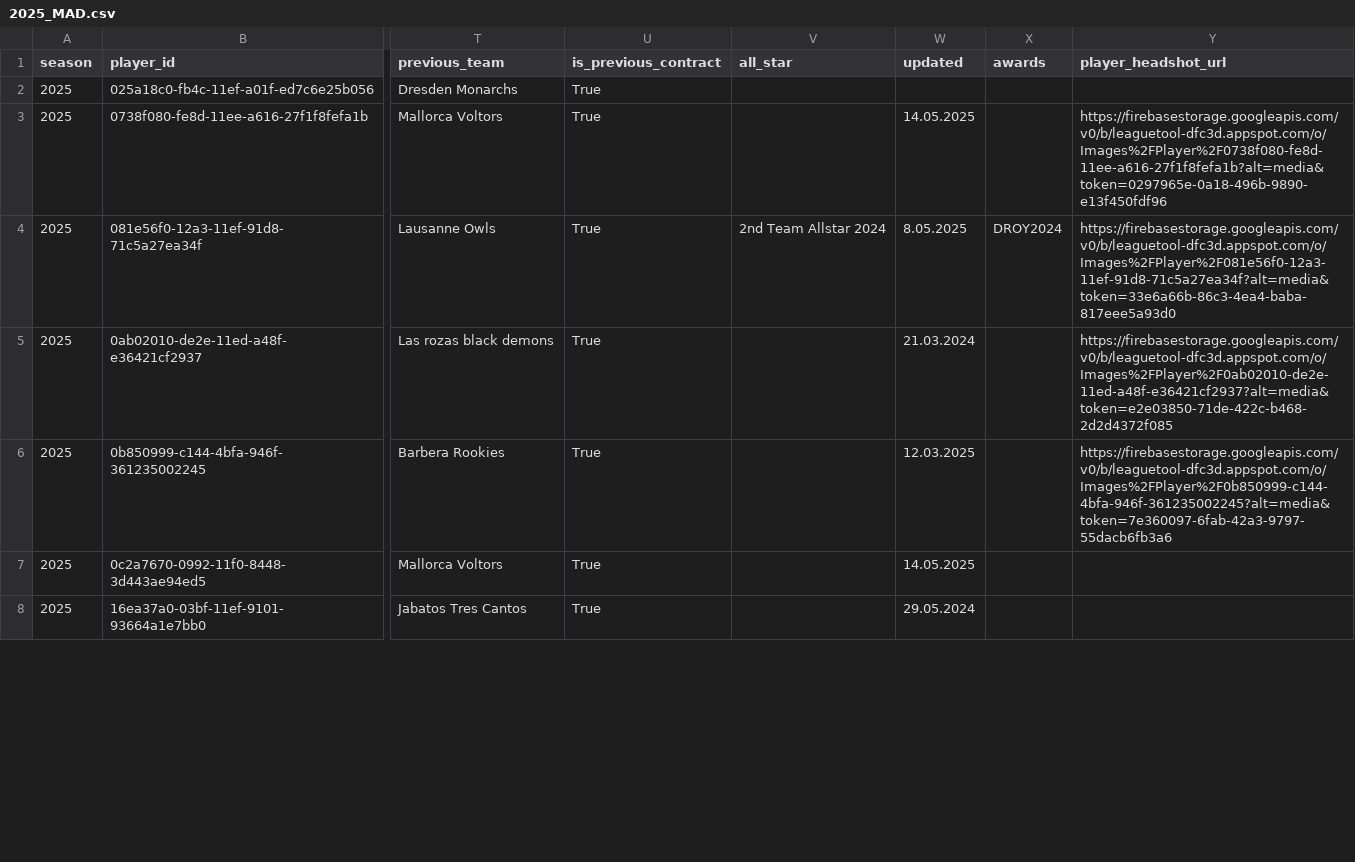
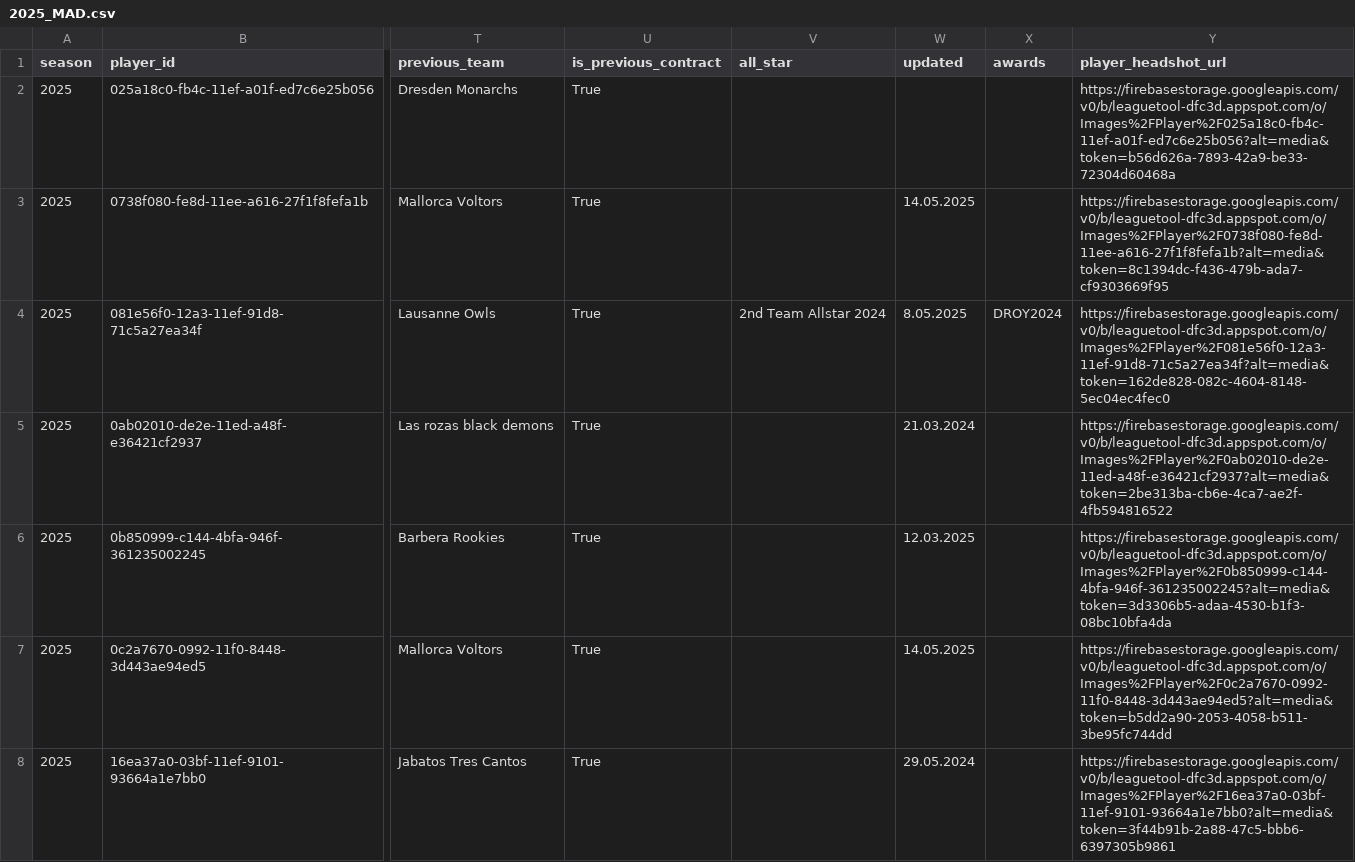
Before and after one commit to armstjc/european-league-of-football-data-repository, a CSV file: rosters/raw/2025_MAD.csv, drawn as a sheet; only a part is shown, gaps mark what is left out; the diff covers the shown part only; the diff names each change by its address in the sheet, - before the commit and + after, or states it on an @@ line.

Commit message:
2025-05-29 Data Update

```diff
--- a/rosters/raw/2025_MAD.csv
+++ b/rosters/raw/2025_MAD.csv
-Y2 (player_headshot_url): (empty)
+Y2 (player_headshot_url): https://firebasestorage.googleapis.com/v0/b/leaguetool-dfc3d.appspot.com/o/Images%2FPlayer%2F025a18c0-fb4c-11ef-a01f-ed7c6e25b056?alt=media&token=b56d626a-7893-42a9-be33-72304d60468a
-Y3 (player_headshot_url): https://firebasestorage.googleapis.com/v0/b/leaguetool-dfc3d.appspot.com/o/Images%2FPlayer%2F0738f080-fe8d-11ee-a616-27f1f8fefa1b?alt=media&token=0297965e-0a18-496b-9890-e13f450fdf96
+Y3 (player_headshot_url): https://firebasestorage.googleapis.com/v0/b/leaguetool-dfc3d.appspot.com/o/Images%2FPlayer%2F0738f080-fe8d-11ee-a616-27f1f8fefa1b?alt=media&token=8c1394dc-f436-479b-ada7-cf9303669f95
-Y4 (player_headshot_url): https://firebasestorage.googleapis.com/v0/b/leaguetool-dfc3d.appspot.com/o/Images%2FPlayer%2F081e56f0-12a3-11ef-91d8-71c5a27ea34f?alt=media&token=33e6a66b-86c3-4ea4-baba-817eee5a93d0
+Y4 (player_headshot_url): https://firebasestorage.googleapis.com/v0/b/leaguetool-dfc3d.appspot.com/o/Images%2FPlayer%2F081e56f0-12a3-11ef-91d8-71c5a27ea34f?alt=media&token=162de828-082c-4604-8148-5ec04ec4fec0
-Y5 (player_headshot_url): https://firebasestorage.googleapis.com/v0/b/leaguetool-dfc3d.appspot.com/o/Images%2FPlayer%2F0ab02010-de2e-11ed-a48f-e36421cf2937?alt=media&token=e2e03850-71de-422c-b468-2d2d4372f085
+Y5 (player_headshot_url): https://firebasestorage.googleapis.com/v0/b/leaguetool-dfc3d.appspot.com/o/Images%2FPlayer%2F0ab02010-de2e-11ed-a48f-e36421cf2937?alt=media&token=2be313ba-cb6e-4ca7-ae2f-4fb594816522
-Y6 (player_headshot_url): https://firebasestorage.googleapis.com/v0/b/leaguetool-dfc3d.appspot.com/o/Images%2FPlayer%2F0b850999-c144-4bfa-946f-361235002245?alt=media&token=7e360097-6fab-42a3-9797-55dacb6fb3a6
+Y6 (player_headshot_url): https://firebasestorage.googleapis.com/v0/b/leaguetool-dfc3d.appspot.com/o/Images%2FPlayer%2F0b850999-c144-4bfa-946f-361235002245?alt=media&token=3d3306b5-adaa-4530-b1f3-08bc10bfa4da
-Y7 (player_headshot_url): (empty)
+Y7 (player_headshot_url): https://firebasestorage.googleapis.com/v0/b/leaguetool-dfc3d.appspot.com/o/Images%2FPlayer%2F0c2a7670-0992-11f0-8448-3d443ae94ed5?alt=media&token=b5dd2a90-2053-4058-b511-3be95fc744dd
-Y8 (player_headshot_url): (empty)
+Y8 (player_headshot_url): https://firebasestorage.googleapis.com/v0/b/leaguetool-dfc3d.appspot.com/o/Images%2FPlayer%2F16ea37a0-03bf-11ef-9101-93664a1e7bb0?alt=media&token=3f44b91b-2a88-47c5-bbb6-6397305b9861
```
Also changed, not shown: 51 edited cells elsewhere in this file, rosters/raw/2025_ENT.csv, rosters/raw/2025_FGY.csv, 39 other files.
